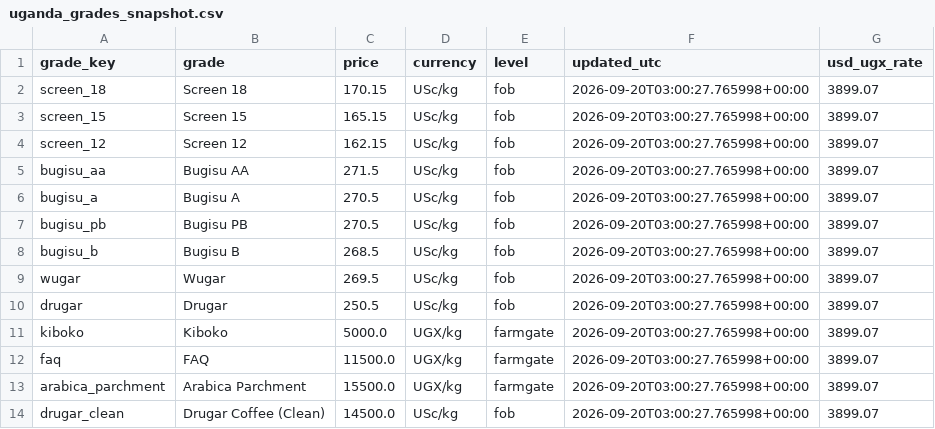
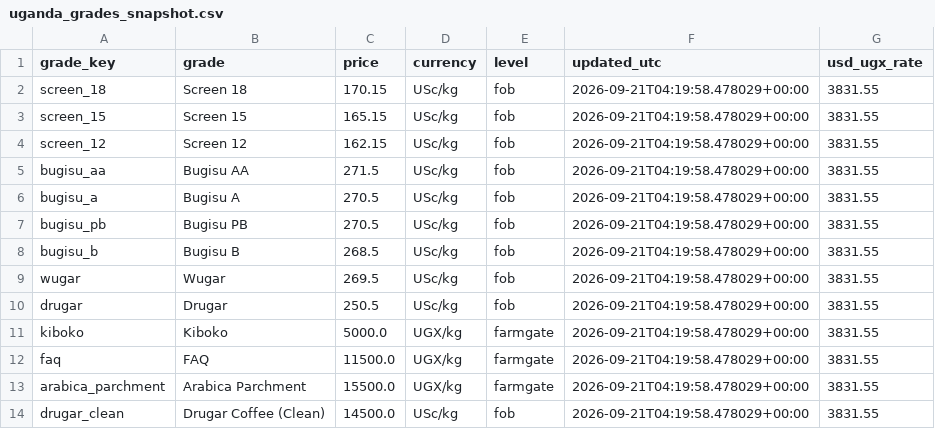
Before and after one commit to isamubas/coffee_price_predictor, a CSV file: data/processed/uganda_grades_snapshot.csv, drawn as a sheet.

```diff
--- a/data/processed/uganda_grades_snapshot.csv
+++ b/data/processed/uganda_grades_snapshot.csv
@@ -1,14 +1,14 @@
 grade_key,grade,price,currency,level,updated_utc,usd_ugx_rate
-screen_18,Screen 18,170.15,USc/kg,fob,2026-09-20T03:00:27.765998+00:00,3899.07
-screen_15,Screen 15,165.15,USc/kg,fob,2026-09-20T03:00:27.765998+00:00,3899.07
-screen_12,Screen 12,162.15,USc/kg,fob,2026-09-20T03:00:27.765998+00:00,3899.07
-bugisu_aa,Bugisu AA,271.5,USc/kg,fob,2026-09-20T03:00:27.765998+00:00,3899.07
-bugisu_a,Bugisu A,270.5,USc/kg,fob,2026-09-20T03:00:27.765998+00:00,3899.07
-bugisu_pb,Bugisu PB,270.5,USc/kg,fob,2026-09-20T03:00:27.765998+00:00,3899.07
-bugisu_b,Bugisu B,268.5,USc/kg,fob,2026-09-20T03:00:27.765998+00:00,3899.07
-wugar,Wugar,269.5,USc/kg,fob,2026-09-20T03:00:27.765998+00:00,3899.07
-drugar,Drugar,250.5,USc/kg,fob,2026-09-20T03:00:27.765998+00:00,3899.07
-kiboko,Kiboko,5000.0,UGX/kg,farmgate,2026-09-20T03:00:27.765998+00:00,3899.07
-faq,FAQ,11500.0,UGX/kg,farmgate,2026-09-20T03:00:27.765998+00:00,3899.07
-arabica_parchment,Arabica Parchment,15500.0,UGX/kg,farmgate,2026-09-20T03:00:27.765998+00:00,3899.07
-drugar_clean,Drugar Coffee (Clean),14500.0,USc/kg,fob,2026-09-20T03:00:27.765998+00:00,3899.07
+screen_18,Screen 18,170.15,USc/kg,fob,2026-09-21T04:19:58.478029+00:00,3831.55
+screen_15,Screen 15,165.15,USc/kg,fob,2026-09-21T04:19:58.478029+00:00,3831.55
+screen_12,Screen 12,162.15,USc/kg,fob,2026-09-21T04:19:58.478029+00:00,3831.55
+bugisu_aa,Bugisu AA,271.5,USc/kg,fob,2026-09-21T04:19:58.478029+00:00,3831.55
+bugisu_a,Bugisu A,270.5,USc/kg,fob,2026-09-21T04:19:58.478029+00:00,3831.55
+bugisu_pb,Bugisu PB,270.5,USc/kg,fob,2026-09-21T04:19:58.478029+00:00,3831.55
+bugisu_b,Bugisu B,268.5,USc/kg,fob,2026-09-21T04:19:58.478029+00:00,3831.55
+wugar,Wugar,269.5,USc/kg,fob,2026-09-21T04:19:58.478029+00:00,3831.55
+drugar,Drugar,250.5,USc/kg,fob,2026-09-21T04:19:58.478029+00:00,3831.55
+kiboko,Kiboko,5000.0,UGX/kg,farmgate,2026-09-21T04:19:58.478029+00:00,3831.55
+faq,FAQ,11500.0,UGX/kg,farmgate,2026-09-21T04:19:58.478029+00:00,3831.55
+arabica_parchment,Arabica Parchment,15500.0,UGX/kg,farmgate,2026-09-21T04:19:58.478029+00:00,3831.55
+drugar_clean,Drugar Coffee (Clean),14500.0,USc/kg,fob,2026-09-21T04:19:58.478029+00:00,3831.55
```
Also changed, not shown: data/processed/uganda_grades_log.csv, 1 other file.
